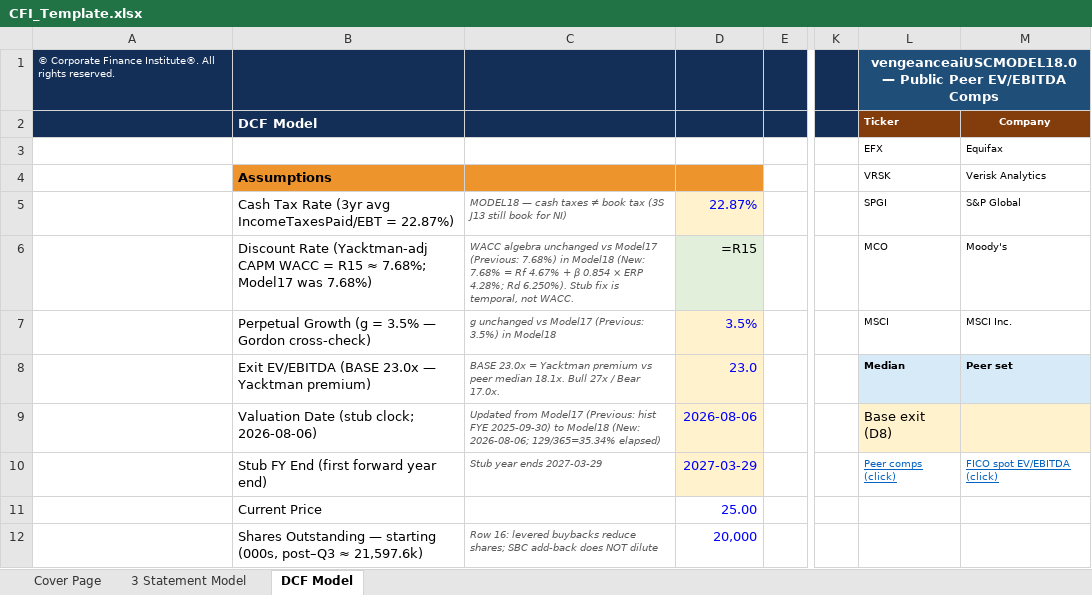
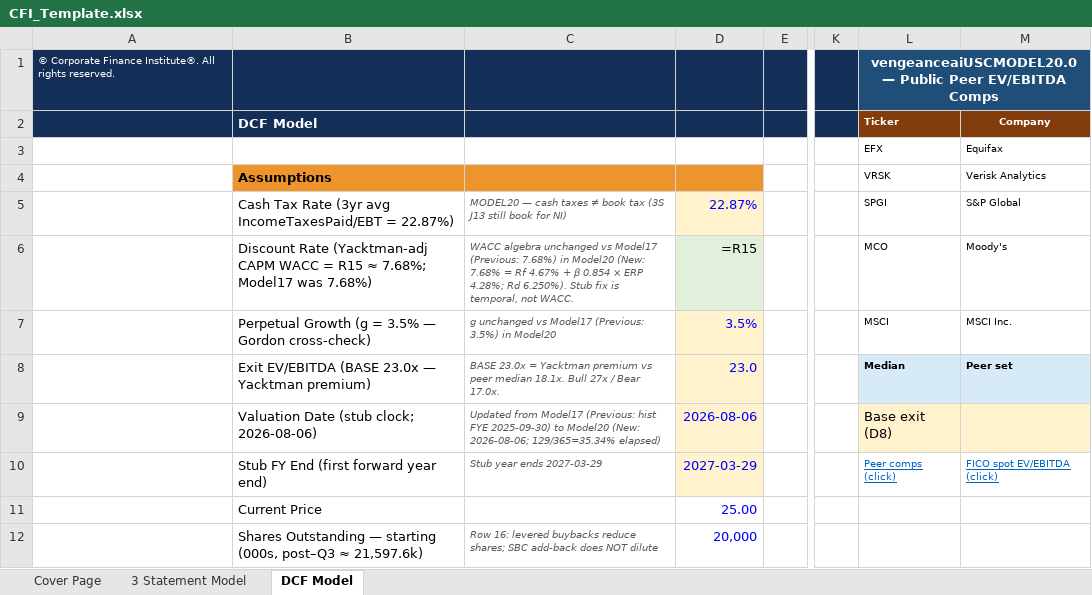
Before and after one commit to vengeanceaiUSC/Rainmaker, an Excel workbook: FICO/templates/CFI_Template.xlsx, sheet DCF Model, drawn as a sheet; only a part is shown, gaps mark what is left out; values as stored, in another font and other column widths than the file's, no borders; formulas without a stored value are shown as written; the diff covers the shown part only; the diff names each change by its address in the sheet, - before the commit and + after, or states it on an @@ line.

```diff
--- a/FICO/templates/CFI_Template.xlsx (sheet DCF Model)
+++ b/FICO/templates/CFI_Template.xlsx (sheet DCF Model)
-L1 (Ticker): vengeanceaiUSCMODEL18.0 — Public…
+L1 (Ticker): vengeanceaiUSCMODEL20.0 — Public…
-C5: MODEL18 — cash…
+C5: MODEL20 — cash…
-C6: …7.68%) in Model18 (New: 7.68%…
+C6: …7.68%) in Model20 (New: 7.68%…
-C7: …3.5%) in Model18
+C7: …3.5%) in Model20
-C9: …2025-09-30) to Model18 (New: 2026-08-06;…
+C9: …2025-09-30) to Model20 (New: 2026-08-06;…
```
Also changed, not shown: 1 added row, 1 removed row, 9 edited cells and cell formats elsewhere in this sheet, charts or pictures, FICO/output/FICO_Completed_Model.xlsx, 28 other files.
